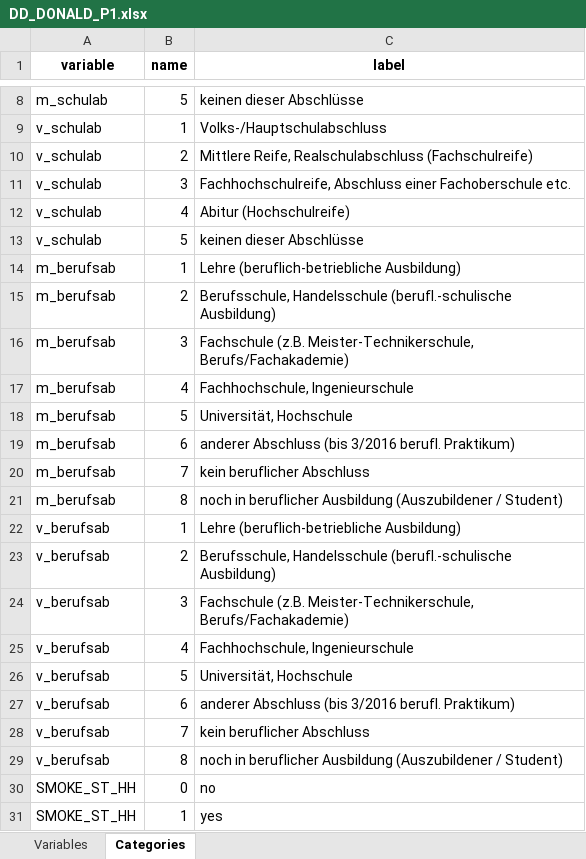
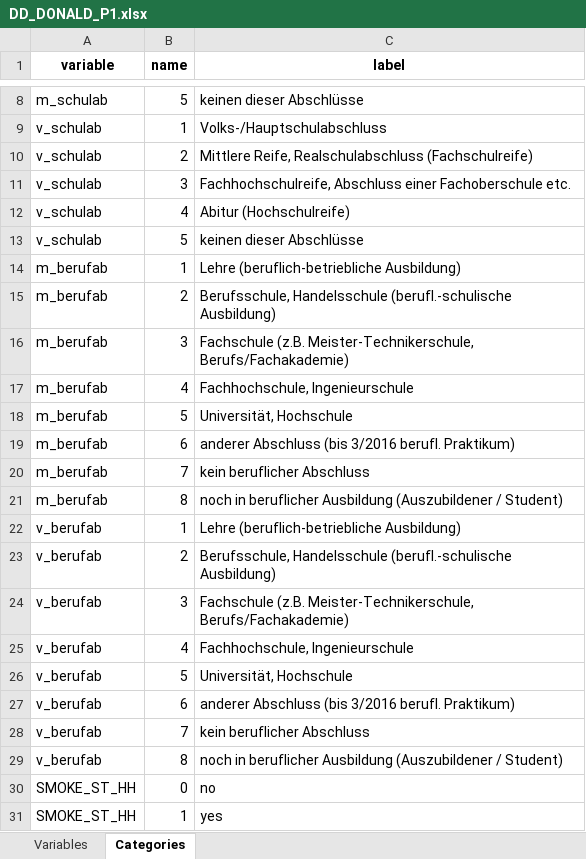
Before and after one commit to nfdi4health/use-cases-harmonisation, an Excel workbook: rmonize/data_dictionary/DD_DONALD_P1.xlsx, sheet Categories, drawn as a sheet; only a part is shown, gaps mark what is left out; values as stored, in another font and other column widths than the file's, no borders; the diff names each change by its address in the sheet, - before the commit and + after, or states it on an @@ line.

```diff
--- a/rmonize/data_dictionary/DD_DONALD_P1.xlsx (sheet Categories)
+++ b/rmonize/data_dictionary/DD_DONALD_P1.xlsx (sheet Categories)
-A14:A21 (variable): m_berufsab
+A14:A21 (variable): m_berufab
-A22:A29 (variable): v_berufsab
+A22:A29 (variable): v_berufab
```
Also changed, not shown: sheet Variables, rmonize/data_dictionary/DD_DONALD_P2.xlsx, rmonize/data_proc_elem/DPE_DONALD_P1.xlsx, 11 other files.
